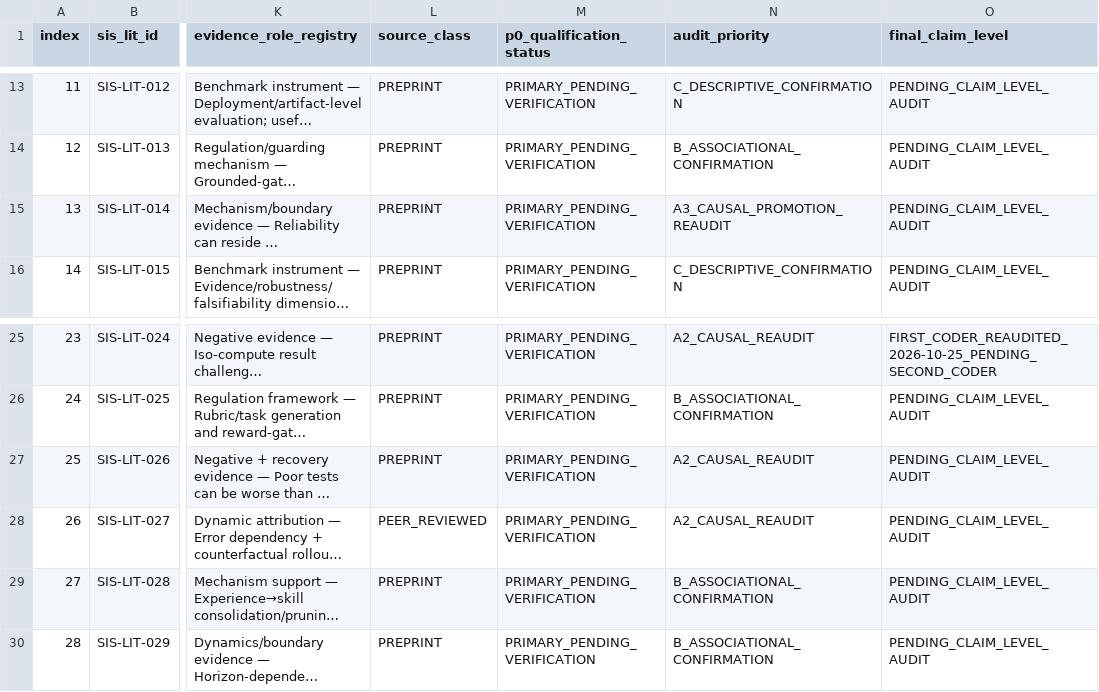
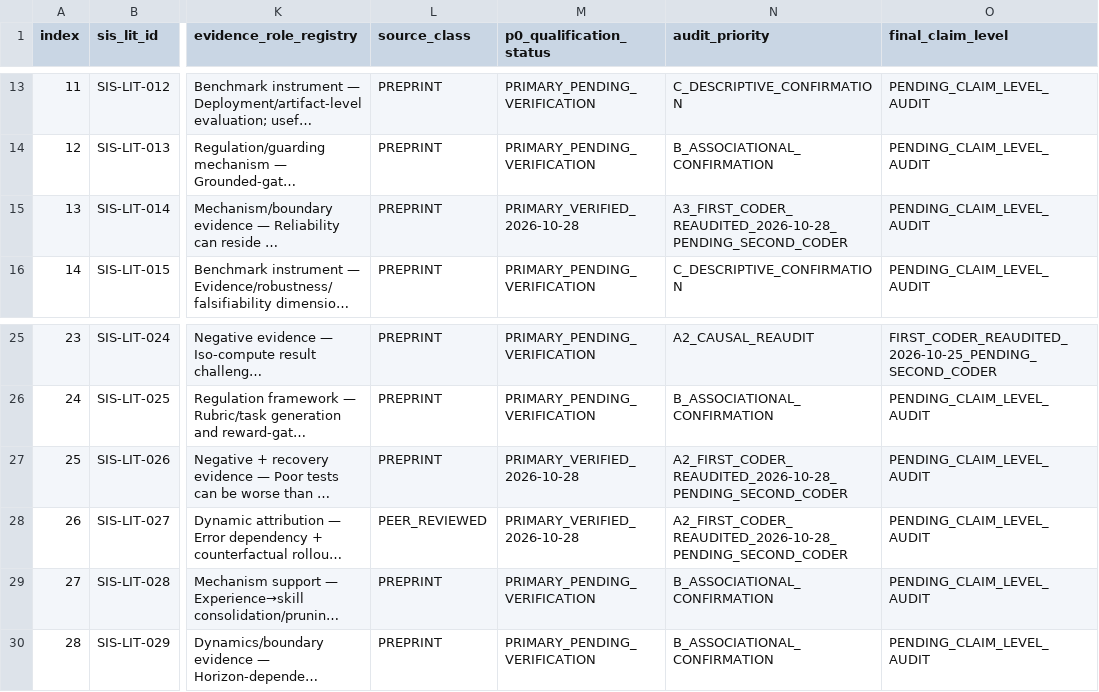
Before and after one commit to gitzhangcd/SIS-Main, a CSV file: literature/evidence-map/SIS_P0_Audit_Queue.csv, drawn as a sheet; only a part is shown, gaps mark what is left out; long unchanged cells end in …; the diff names each change by its address in the sheet, - before the commit and + after, or states it on an @@ line.

Commit message:
literature: SIS 2026-10-28 dynamic workload evidence and P0 claim re-audit

```diff
--- a/literature/evidence-map/SIS_P0_Audit_Queue.csv
+++ b/literature/evidence-map/SIS_P0_Audit_Queue.csv
-M15 (p0_qualification_status): PRIMARY_PENDING_VERIFICATION
+M15 (p0_qualification_status): PRIMARY_VERIFIED_2026-10-28
-N15 (audit_priority): A3_CAUSAL_PROMOTION_REAUDIT
+N15 (audit_priority): A3_FIRST_CODER_REAUDITED_2026-10-28_PENDING_SECOND_CODER
-M27:M28 (p0_qualification_status): PRIMARY_PENDING_VERIFICATION
+M27:M28 (p0_qualification_status): PRIMARY_VERIFIED_2026-10-28
-N27:N28 (audit_priority): A2_CAUSAL_REAUDIT
+N27:N28 (audit_priority): A2_FIRST_CODER_REAUDITED_2026-10-28_PENDING_SECOND_CODER
```
Also changed, not shown: 3 other files.
